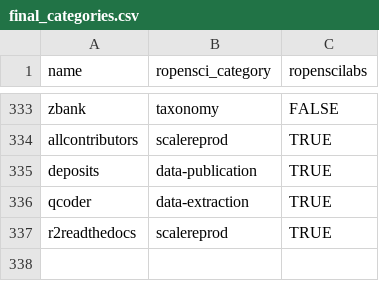
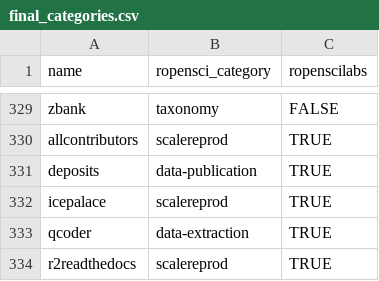
Before and after one commit to ropensci/roregistry, a CSV file: info/final_categories.csv, drawn as a sheet; only a part is shown, gaps mark what is left out; the diff covers the shown part only; the diff names each change by its address in the sheet, - before the commit and + after, or states it on an @@ line.

```diff
--- a/info/final_categories.csv
+++ b/info/final_categories.csv
+row 332: icepalace | scalereprod | TRUE
```
Also changed, not shown: 1 added row and 5 removed rows elsewhere in this file.
